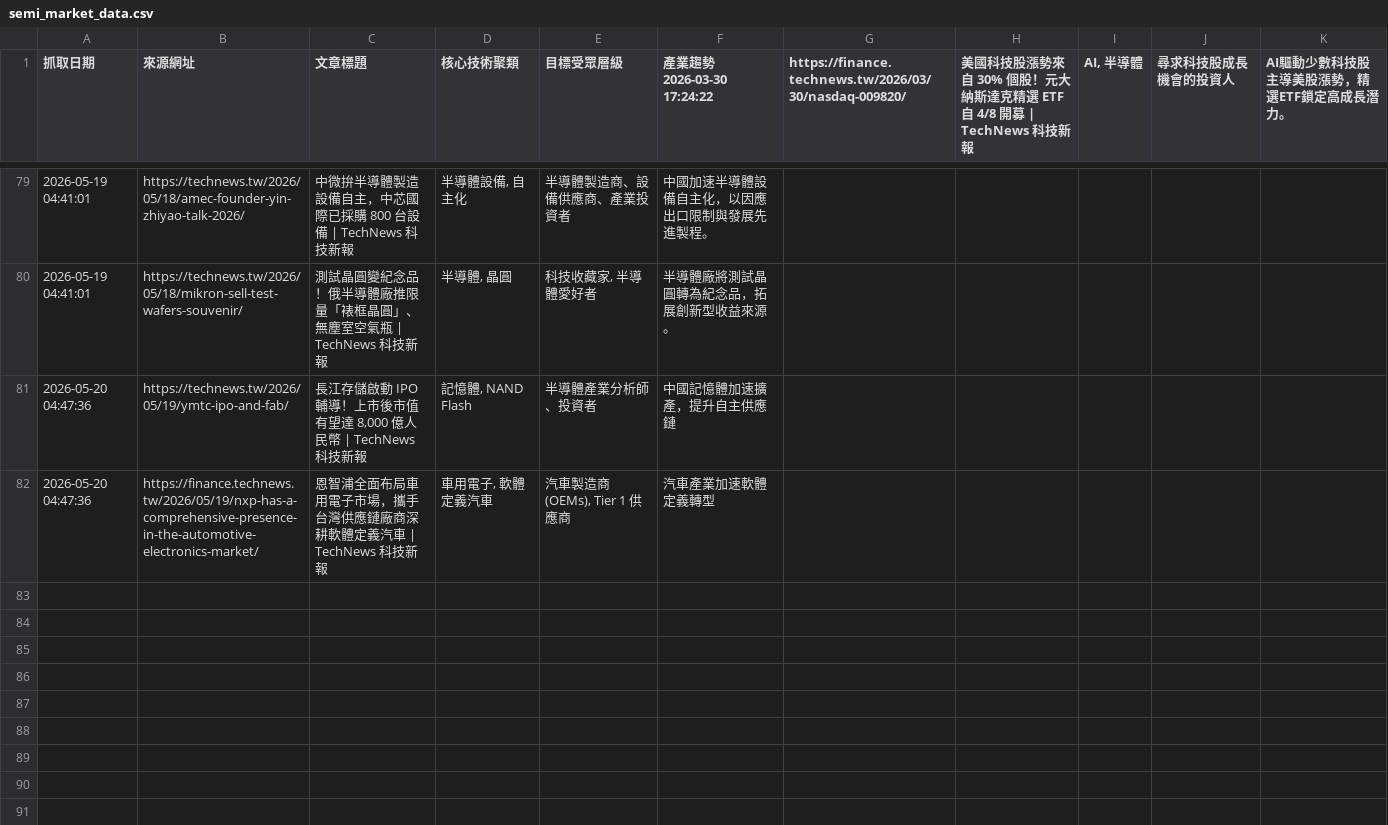
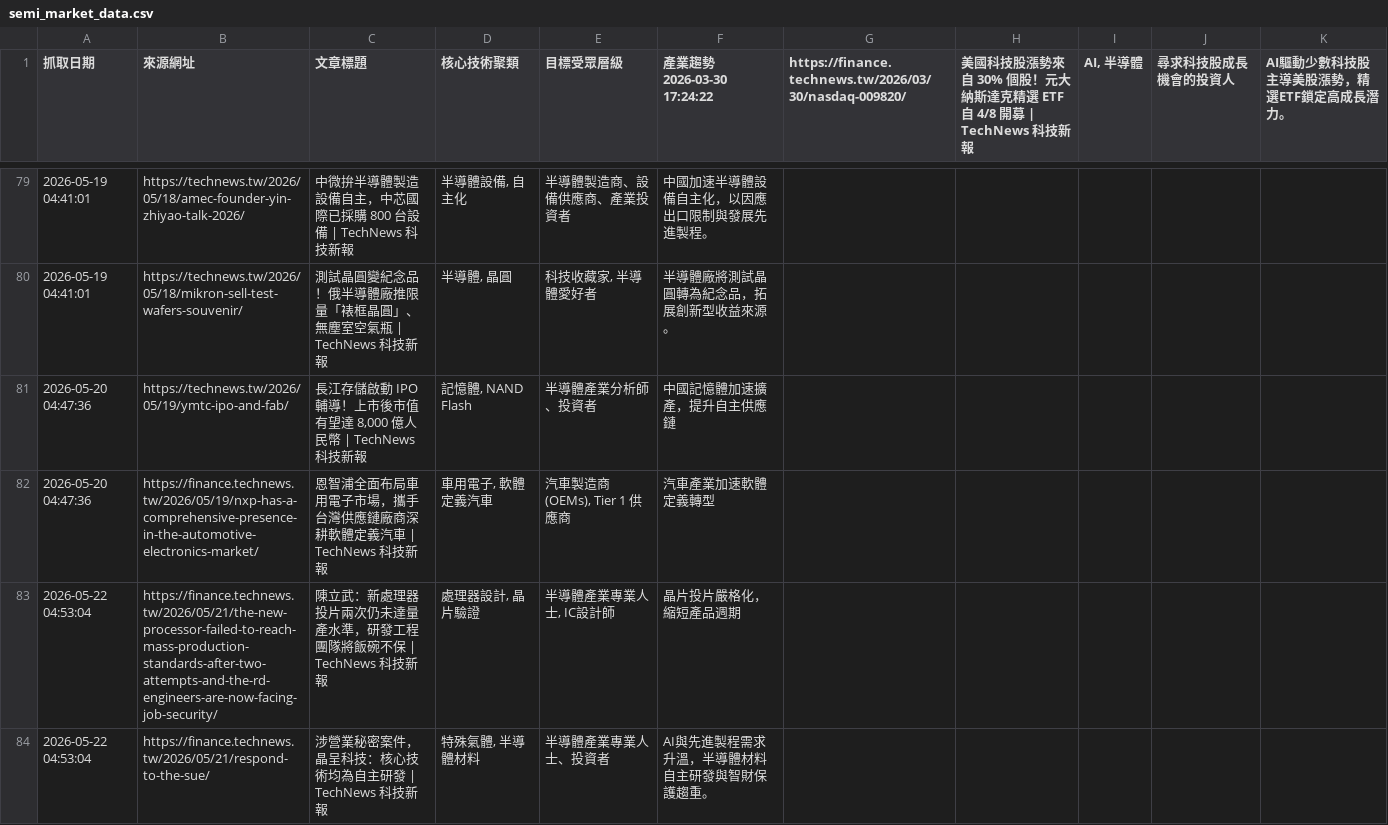
Before and after one commit to SEMITWmkt/SEMI-SEO-GEO, a CSV file: semi_market_data.csv, drawn as a sheet; only a part is shown, gaps mark what is left out.

```diff
--- a/semi_market_data.csv
+++ b/semi_market_data.csv
@@ -82 +82,3 @@
 2026-05-20 04:47:36,https://finance.technews.tw/2026/05/19/nxp-has-a-comprehensive-presence-in-the-automotive-electronics-market/,恩智浦全面布局車用電子市場，攜手台灣供應鏈廠商深耕軟體定義汽車 | TechNews 科技新報,"車用電子, 軟體定義汽車","汽車製造商 (OEMs), Tier 1 供應商",汽車產業加速軟體定義轉型
+2026-05-22 04:53:04,https://finance.technews.tw/2026/05/21/the-new-processor-failed-to-reach-mass-production-standards-after-two-attempts-and-the-rd-engineers-are-now-facing-job-security/,陳立武：新處理器投片兩次仍未達量產水準，研發工程團隊將飯碗不保 | TechNews 科技新報,"處理器設計, 晶片驗證","半導體產業專業人士, IC設計師",晶片投片嚴格化，縮短產品週期
+2026-05-22 04:53:04,https://finance.technews.tw/2026/05/21/respond-to-the-sue/,涉營業秘密案件，晶呈科技：核心技術均為自主研發 | TechNews 科技新報,"特殊氣體, 半導體材料",半導體產業專業人士、投資者,AI與先進製程需求升溫，半導體材料自主研發與智財保護趨重。
```
